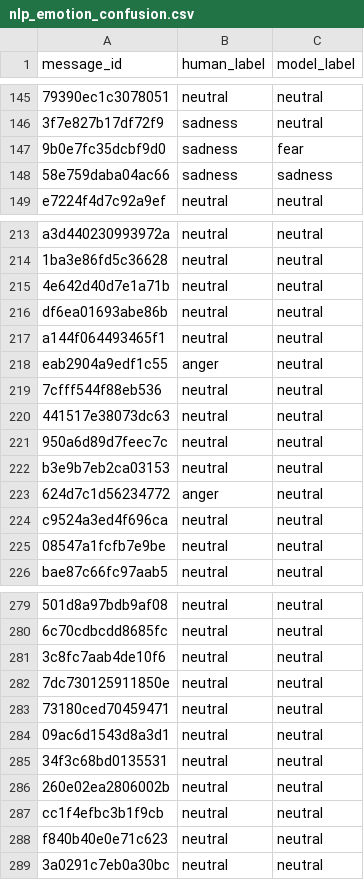
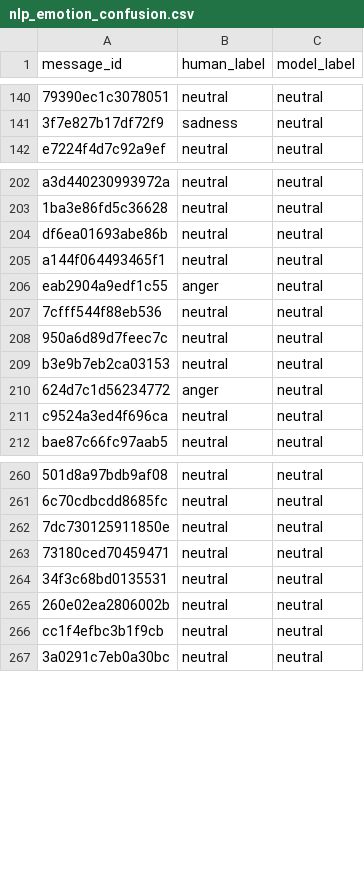
Before and after one commit to DiversaStudio/chatbot_methodology_mmc, a CSV file: exports/nlp_emotion_confusion.csv, drawn as a sheet; only a part is shown, gaps mark what is left out; the diff covers the shown part only; the diff names each change by its address in the sheet, - before the commit and + after, or states it on an @@ line.

Commit message:
Regenerate exports on the new responses export and bot log
The new responses export runs from 2026-03-25 to 2026-10-23: 6,373
messages from 2,116 users (1,712 with a category), against 5,173 messages
and 1,581 users to 2026-08-13 before. The three columns it adds (User Code,
Call Outreach, Re-engagement Segment Value) are ignored. The new bot log
(7,132 turns, 2026-04-22 to 2026-10-23) replaces the 1,021-turn one in the
Coverage Gap tables.

Same 37 tables, same columns, schema 23. The no-topic row of dim_category
reads "Sin tema". Parity checks all pass; the classifier's frozen-test score
reproduces (accuracy 0.837, macro-F1 0.772).

```diff
--- a/exports/nlp_emotion_confusion.csv
+++ b/exports/nlp_emotion_confusion.csv
-row 147: 9b0e7fc35dcbf9d0 | sadness | fear
-row 148: 58e759daba04ac66 | sadness | sadness
-row 215: 4e642d40d7e1a71b | neutral | neutral
-row 220: 441517e38073dc63 | neutral | neutral
-row 225: 08547a1fcfb7e9be | neutral | neutral
-row 281: 3c8fc7aab4de10f6 | neutral | neutral
-row 284: 09ac6d1543d8a3d1 | neutral | neutral
-row 288: f840b40e0e71c623 | neutral | neutral
```
Also changed, not shown: 20 removed rows and 1 edited cell elsewhere in this file, exports/agg_bot_gap_entities.csv, exports/dim_subcluster.csv, 30 other files.
